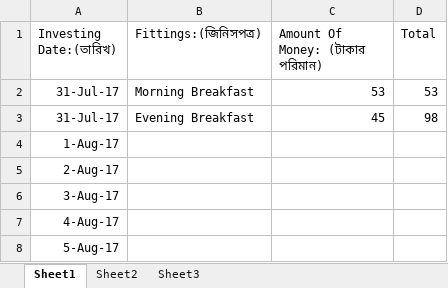
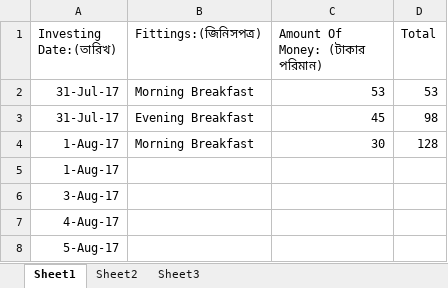
Before and after one commit to ZamanDIUCSEBE44R44/MyOwnProjects-WorkingStage, an Excel workbook: My01stProject(ParsonalAccounting)/zaman_accounting.xlsx, sheet Sheet1, drawn as a sheet; only a part is shown; values as stored, in another font and other column widths than the file's, no borders; removed rows and columns are numbered as before the commit, all else as after; the diff names each change by its address in the sheet, - before the commit and + after, or states it on an @@ line.

```diff
--- a/My01stProject(ParsonalAccounting)/zaman_accounting.xlsx (sheet Sheet1)
+++ b/My01stProject(ParsonalAccounting)/zaman_accounting.xlsx (sheet Sheet1)
+row 4: 1-Aug-17 | Morning Breakfast | 30 | 128
-row 5: 2-Aug-17
```
Also changed, not shown: 9 other files.
